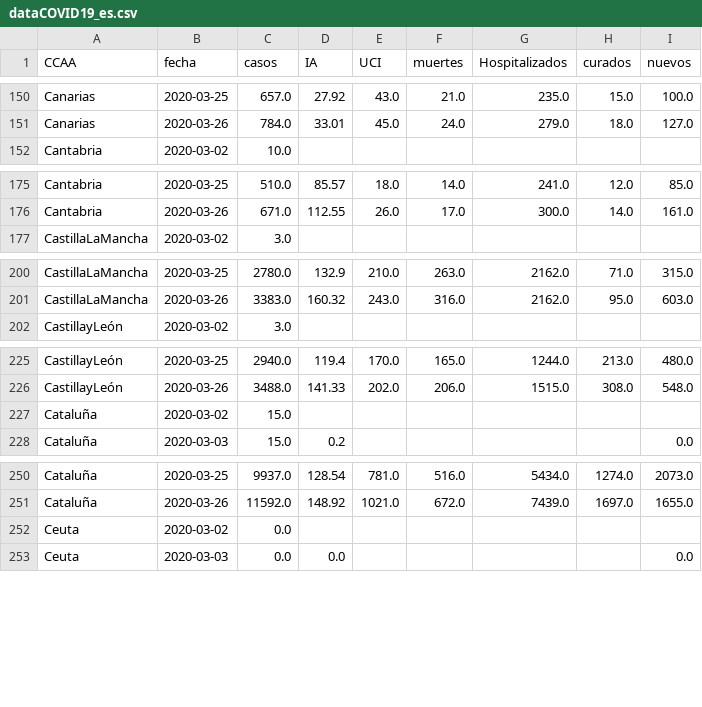
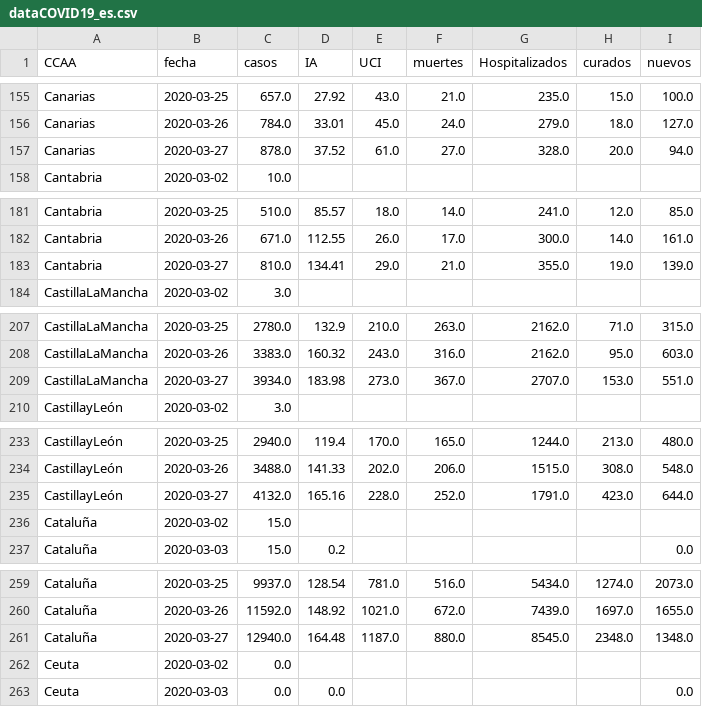
Before and after one commit to victorvicpal/COVID19_es, a CSV file: data/final_data/dataCOVID19_es.csv, drawn as a sheet; only a part is shown, gaps mark what is left out; the diff covers the shown part only; the diff names each change by its address in the sheet, - before the commit and + after, or states it on an @@ line.

```diff
--- a/data/final_data/dataCOVID19_es.csv
+++ b/data/final_data/dataCOVID19_es.csv
+row 157: Canarias | 2020-03-27 | 878.0 | 37.52 | 61.0 | 27.0 | 328.0 | 20.0 | 94.0
+row 183: Cantabria | 2020-03-27 | 810.0 | 134.41 | 29.0 | 21.0 | 355.0 | 19.0 | 139.0
+row 209: CastillaLaMancha | 2020-03-27 | 3934.0 | 183.98 | 273.0 | 367.0 | 2707.0 | 153.0 | 551.0
+row 235: CastillayLeón | 2020-03-27 | 4132.0 | 165.16 | 228.0 | 252.0 | 1791.0 | 423.0 | 644.0
+row 261: Cataluña | 2020-03-27 | 12940.0 | 164.48 | 1187.0 | 880.0 | 8545.0 | 2348.0 | 1348.0
```
Also changed, not shown: 14 added rows elsewhere in this file, 2 other files.
